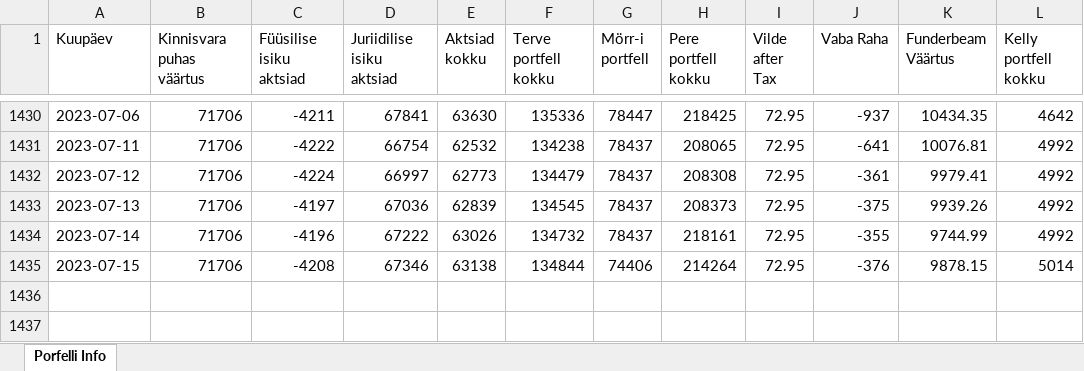
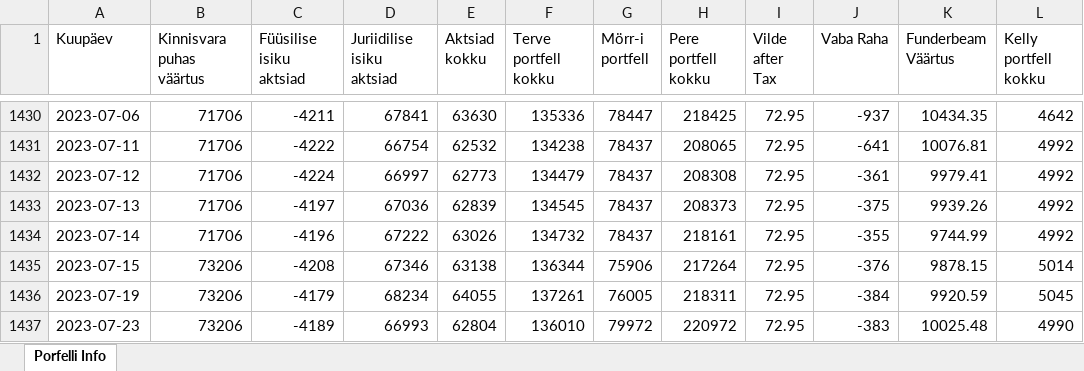
Before and after one commit to ValmeI/Portfolio_calculator, an Excel workbook: Portfell.xlsx, sheet Porfelli Info, drawn as a sheet; only a part is shown, gaps mark what is left out; values as stored, in another font and other column widths than the file's, no borders; the diff names each change by its address in the sheet, - before the commit and + after, or states it on an @@ line.

```diff
--- a/Portfell.xlsx (sheet Porfelli Info)
+++ b/Portfell.xlsx (sheet Porfelli Info)
-B1435 (Kinnisvara puhas väärtus): 71706
+B1435 (Kinnisvara puhas väärtus): 73206
-F1435 (Terve portfell kokku): 134844
+F1435 (Terve portfell kokku): 136344
-G1435 (Mörr-i portfell): 74406
+G1435 (Mörr-i portfell): 75906
-H1435 (Pere portfell kokku): 214264
+H1435 (Pere portfell kokku): 217264
+row 1436: 2023-07-19 | 73206 | -4179 | 68234 | 64055 | 137261 | 76005 | 218311 | 72.95 | -384 | 9920.59 | 5045
+row 1437: 2023-07-23 | 73206 | -4189 | 66993 | 62804 | 136010 | 79972 | 220972 | 72.95 | -383 | 10025.48 | 4990
```
Also changed, not shown: 4 other files.
